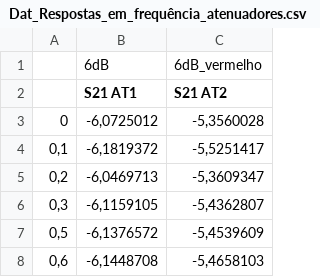
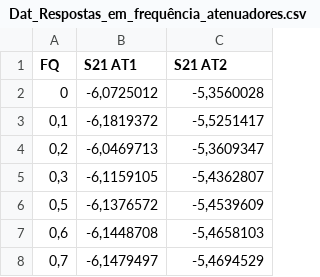
Before and after one commit to khipucode/data_and_codes_phd, a CSV file: respostas-em-freq/Dat_Respostas_em_frequência_atenuadores.csv, drawn as a sheet; only a part is shown; the shorter side is filled out with more unchanged rows; removed rows and columns are numbered as before the commit, all else as after; the diff names each change by its address in the sheet, - before the commit and + after, or states it on an @@ line.

Commit message:
Update Dat_Respostas_em_frequência_atenuadores.csv

```diff
--- a/respostas-em-freq/Dat_Respostas_em_frequência_atenuadores.csv
+++ b/respostas-em-freq/Dat_Respostas_em_frequência_atenuadores.csv
-row 1:  | 6dB | 6dB_vermelho
@@ column A (FQ) renumbered in row 1 @@
```
